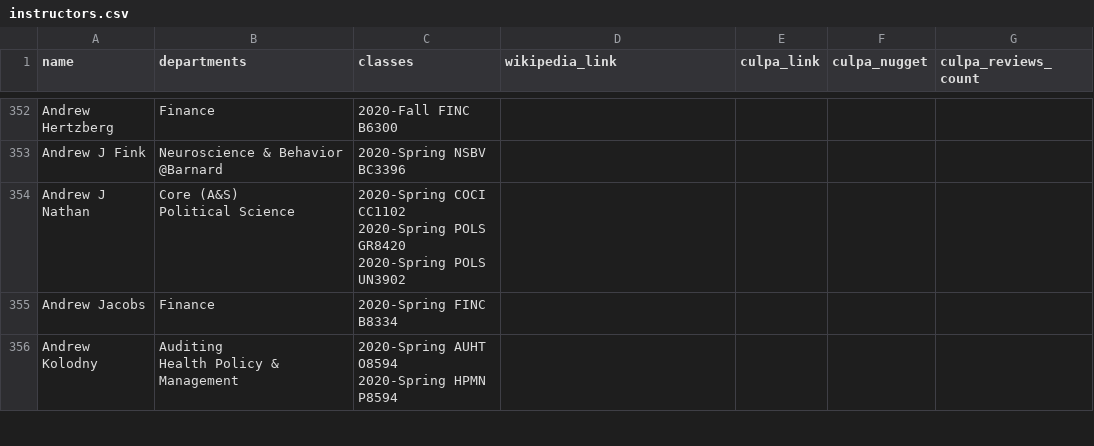
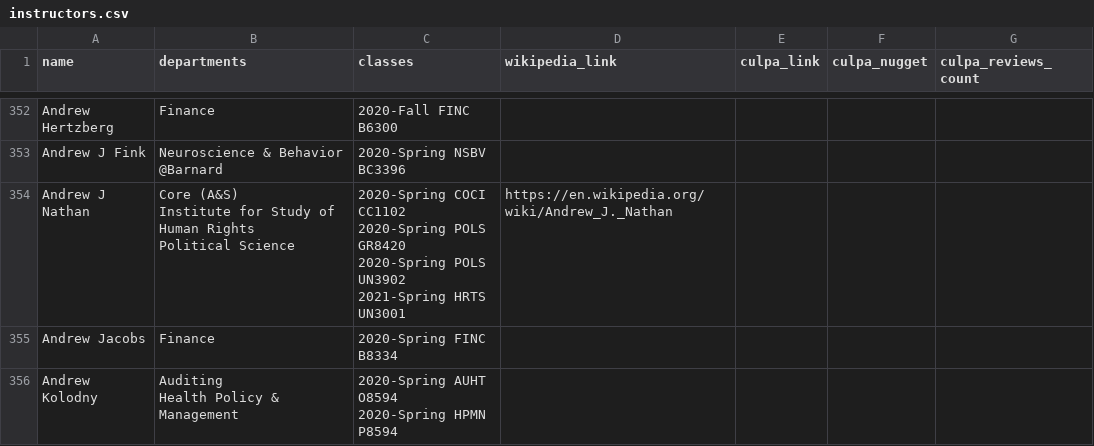
Before and after one commit to soid/columbia-catalog-data, a CSV file: instructors/instructors.csv, drawn as a sheet; only a part is shown, gaps mark what is left out; the diff covers the shown part only.

Commit message:
Updated data

```diff
--- a/instructors/instructors.csv
+++ b/instructors/instructors.csv
@@ -1165,6 +1174,8 @@ Andrew Hertzberg,Finance,2020-Fall FINC B6300,,,,
 Andrew J Fink,Neuroscience & Behavior @Barnard,2020-Spring NSBV BC3396,,,,
-Andrew J Nathan,"Core (A&S)	
-Political Science","2020-Spring COCI CC1102
-2020-Spring POLS GR8420
-2020-Spring POLS UN3902",,,,
+Andrew J Nathan,"Core (A&S)	
+Institute for Study of Human Rights
+Political Science","2020-Spring COCI CC1102
+2020-Spring POLS GR8420
+2020-Spring POLS UN3902
+2021-Spring HRTS UN3001",https://en.wikipedia.org/wiki/Andrew_J._Nathan,,,
 Andrew Jacobs,Finance,2020-Spring FINC B8334,,,,
```
Also changed, not shown: 4 added rows and 84 edited cells elsewhere in this file, 4 other files.
